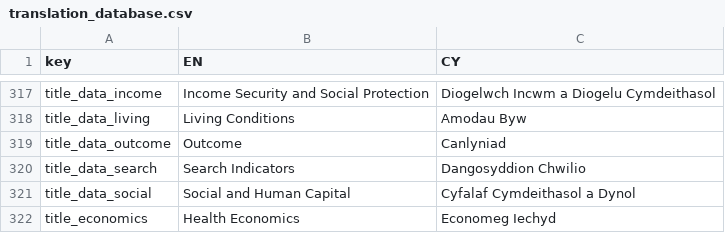
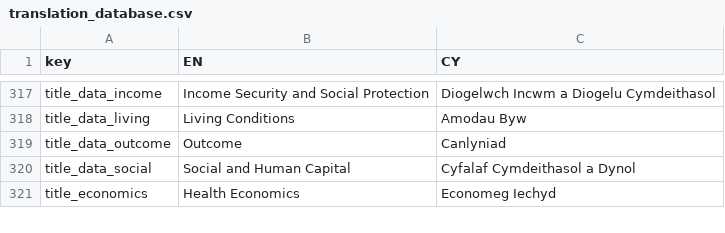
Before and after one commit to StatsRhian/whesApp, a CSV file: inst/extdata/translation_database.csv, drawn as a sheet; only a part is shown, gaps mark what is left out; the diff names each change by its address in the sheet, - before the commit and + after, or states it on an @@ line.

Commit message:
Remove search indicators table

```diff
--- a/inst/extdata/translation_database.csv
+++ b/inst/extdata/translation_database.csv
-row 320: title_data_search | Search Indicators | Dangosyddion Chwilio
```
Also changed, not shown: 6 other files.
